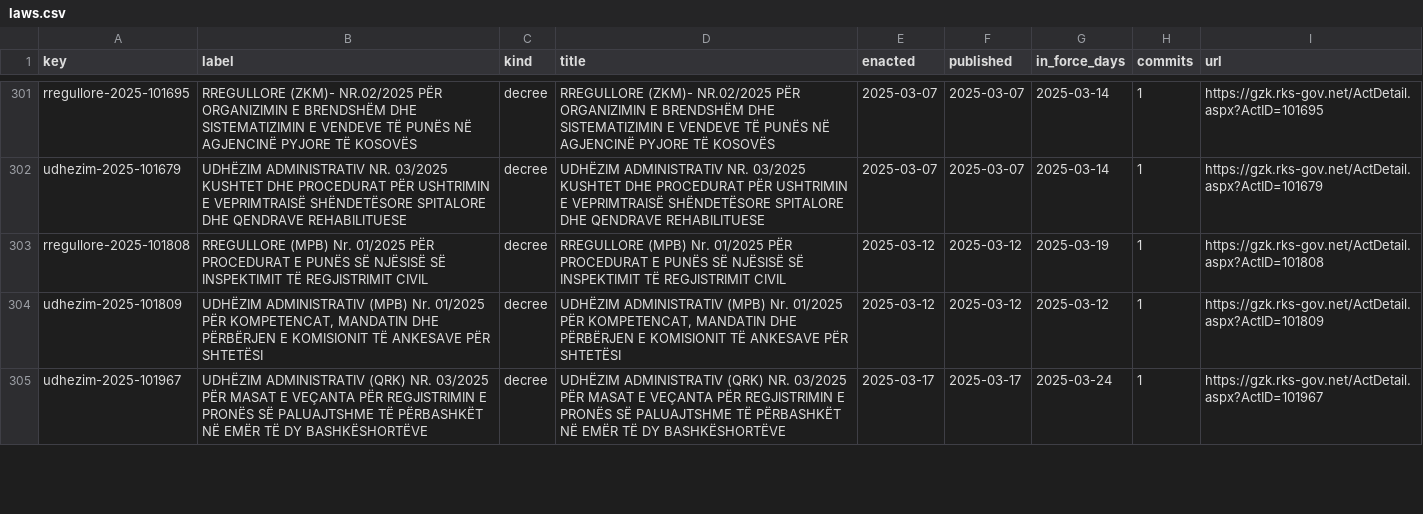
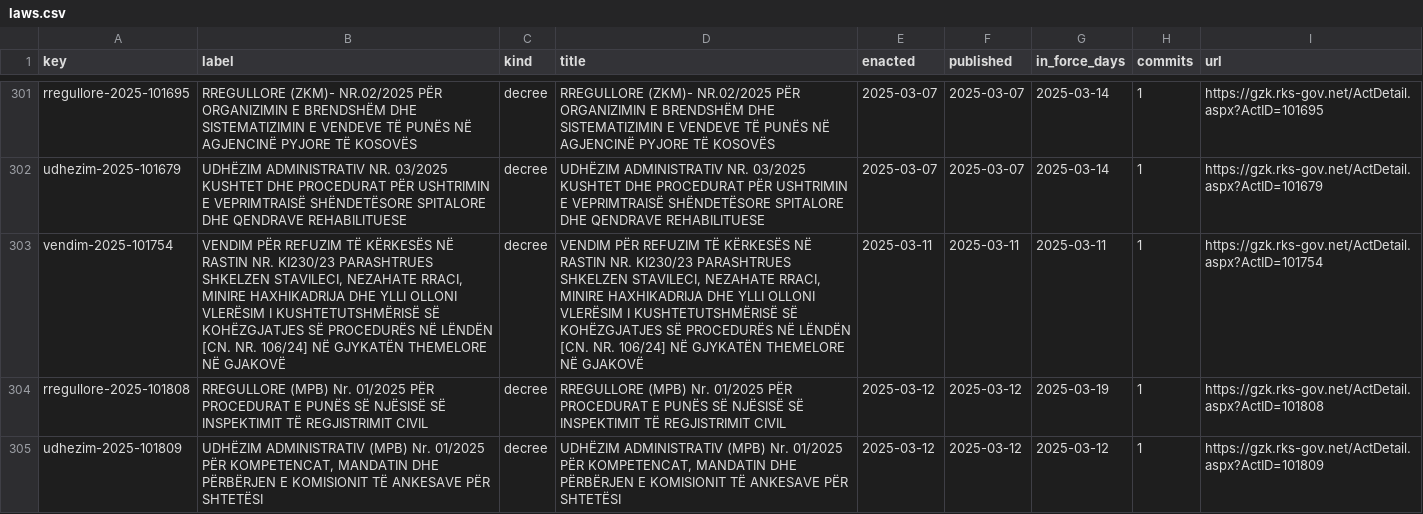
Before and after one commit to lexifina/kosovo-law, a CSV file: registry/data/laws.csv, drawn as a sheet; only a part is shown, gaps mark what is left out; the shorter side is filled out with more unchanged rows; the diff names each change by its address in the sheet, - before the commit and + after, or states it on an @@ line.

Commit message:
Documentation, tables, tools and REPRODUCE.md
Appended 1 commits to 0ce8810eead4; corpus sha256 19e540074786123442cf1526220d4668a255b8cfa64202385626e1ce1c18b190, data retrieved 2026-11-03.

```diff
--- a/registry/data/laws.csv
+++ b/registry/data/laws.csv
+row 303: vendim-2025-101754 | VENDIM PËR REFUZIM TË KËRKESËS NË RASTIN NR. KI230/23 PARASHTRUES SHKELZEN STAVILECI, NEZAHATE RRACI, MINIRE HAXHIKADRIJA DHE YLLI OLLONI VLERËSIM I KUSHTETUTSHMËRISË SË KOHËZGJATJES SË PROCEDURËS NË LËNDËN [CN. NR. 106/24] NË GJYKATËN THEMELORE NË GJAKOVË | decree | VENDIM PËR REFUZIM TË KËRKESËS NË RASTIN NR. KI230/23 PARASHTRUES SHKELZEN STAVILECI, NEZAHATE RRACI, MINIRE HAXHIKADRIJA DHE YLLI OLLONI VLERËSIM I KUSHTETUTSHMËRISË SË KOHËZGJATJES SË PROCEDURËS NË LËNDËN [CN. NR. 106/24] NË GJYKATËN THEMELORE NË GJAKOVË | 2025-03-11 | 2025-03-11 | 2025-03-11 | 1 | https://gzk.rks-gov.net/ActDetail.aspx?ActID=101754
```
Also changed, not shown: registry/data/appends.csv, registry/data/commits.csv, 7 other files.
